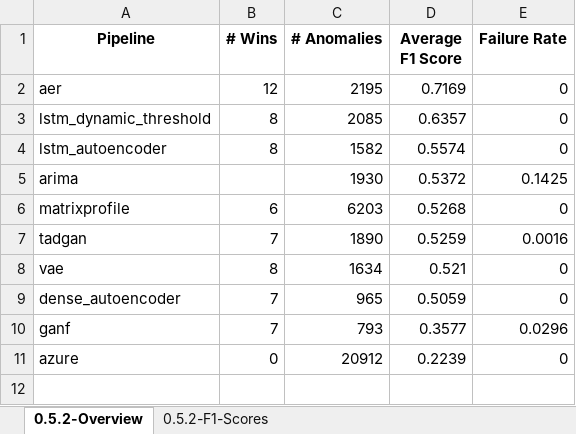
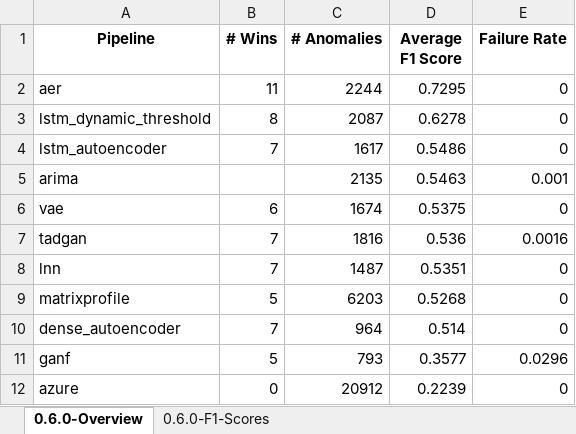
Before and after one commit to sintel-dev/Orion, an Excel workbook: benchmark/leaderboard.xlsx, sheet 0.6.0-Overview, drawn as a sheet; values as stored, in another font and other column widths than the file's, no borders; removed rows and columns are numbered as before the commit, all else as after; the diff names each change by its address in the sheet, - before the commit and + after, or states it on an @@ line.

```diff
--- a/benchmark/leaderboard.xlsx (sheet 0.6.0-Overview)
+++ b/benchmark/leaderboard.xlsx (sheet 0.6.0-Overview)
-sheet tab: 0.5.2-Overview
+sheet tab: 0.6.0-Overview
-sheet tab: 0.5.2-F1-Scores
+sheet tab: 0.6.0-F1-Scores
-B2 (# Wins): 12
+B2 (# Wins): 11
-C2 (# Anomalies): 2195
+C2 (# Anomalies): 2244
-D2 (Average F1 Score): 0.7169
+D2 (Average F1 Score): 0.7295
-C3 (# Anomalies): 2085
+C3 (# Anomalies): 2087
-D3 (Average F1 Score): 0.6357
+D3 (Average F1 Score): 0.6278
-B4 (# Wins): 8
+B4 (# Wins): 7
-C4 (# Anomalies): 1582
+C4 (# Anomalies): 1617
-D4 (Average F1 Score): 0.5574
+D4 (Average F1 Score): 0.5486
-C5 (# Anomalies): 1930
+C5 (# Anomalies): 2135
-D5 (Average F1 Score): 0.5372
+D5 (Average F1 Score): 0.5463
-E5 (Failure Rate): 0.1425
+E5 (Failure Rate): 0.001
+row 6: vae | 6 | 1674 | 0.5375 | 0
+row 7: tadgan | 7 | 1816 | 0.536 | 0.0016
+row 8: lnn | 7 | 1487 | 0.5351 | 0
-B9 (# Wins): 6
+B9 (# Wins): 5
-row 7: tadgan | 7 | 1890 | 0.5259 | 0.0016
-row 8: vae | 8 | 1634 | 0.521 | 0
-C10 (# Anomalies): 965
+C10 (# Anomalies): 964
-D10 (Average F1 Score): 0.5059
+D10 (Average F1 Score): 0.514
-B11 (# Wins): 7
+B11 (# Wins): 5
```
Also changed, not shown: sheet 0.6.0-F1-Scores, 4 other files.
